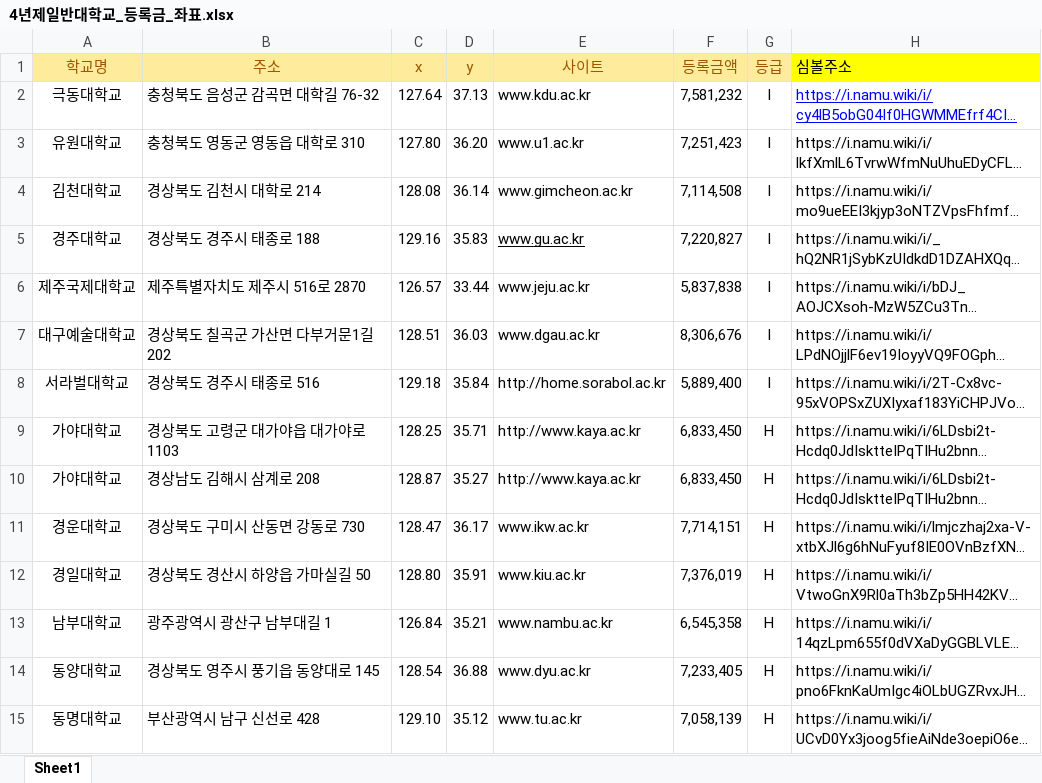
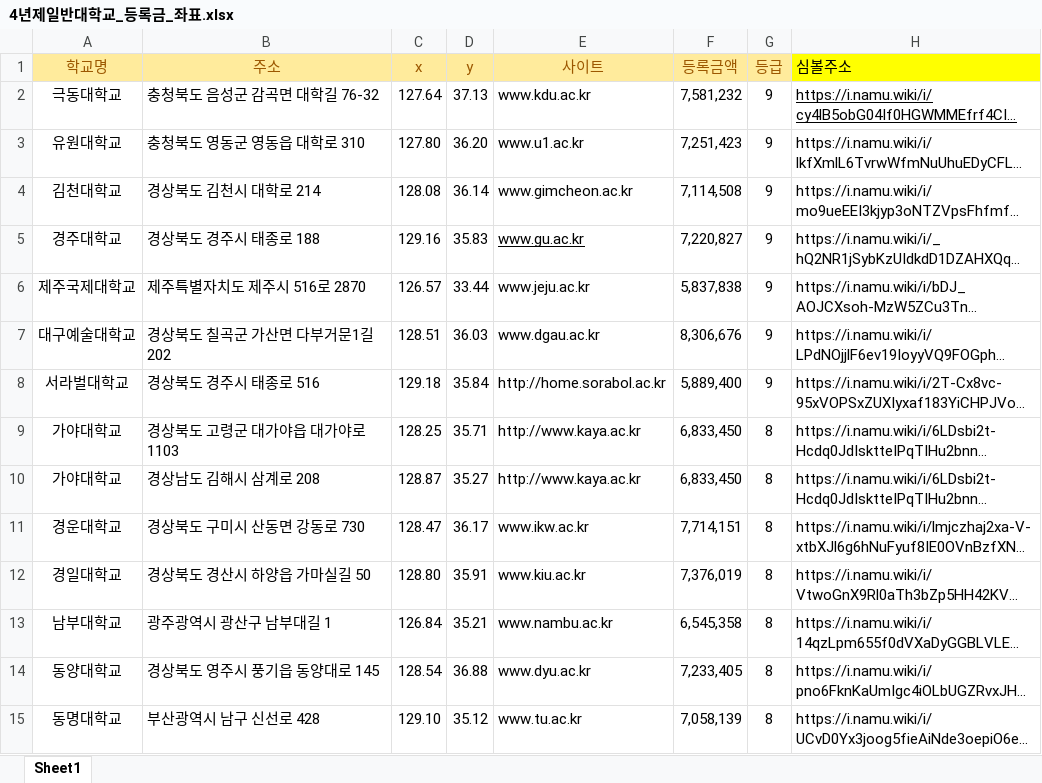
Before and after one commit to Changsoo-Jang/unimap, an Excel workbook: 4년제일반대학교_등록금_좌표.xlsx, sheet Sheet1, drawn as a sheet; only a part is shown; long unchanged cells end in …; values as stored, in another font and other column widths than the file's, no borders; the diff covers the shown part only; the diff names each change by its address in the sheet, - before the commit and + after, or states it on an @@ line.

```diff
--- a/4년제일반대학교_등록금_좌표.xlsx (sheet Sheet1)
+++ b/4년제일반대학교_등록금_좌표.xlsx (sheet Sheet1)
-G2:G8 (등급): I
+G2:G8 (등급): 9
-H2 text colour: #0000FF
+H2 text colour: black
-G9:G15 (등급): H
+G9:G15 (등급): 8
```
Also changed, not shown: 167 edited cells and cell formats elsewhere in this sheet.
